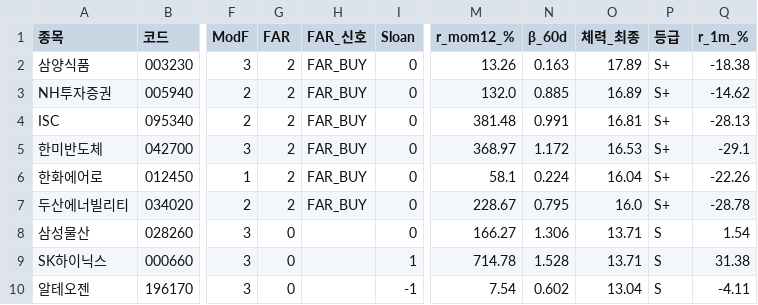
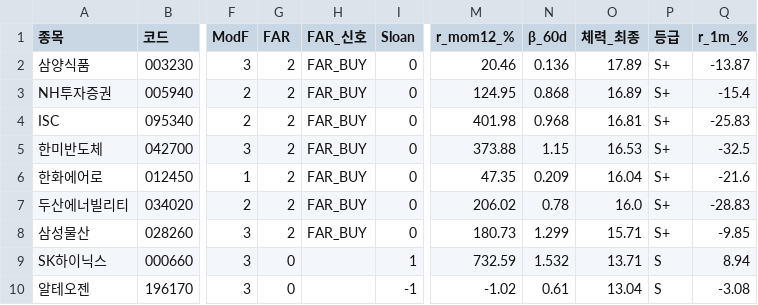
Before and after one commit to luminae21-source/jinwoo-quant-auto, a CSV file: docs/v37_1_scores.csv, drawn as a sheet; only a part is shown, gaps mark what is left out; the diff covers the shown part only; the diff names each change by its address in the sheet, - before the commit and + after, or states it on an @@ line.

```diff
--- a/docs/v37_1_scores.csv
+++ b/docs/v37_1_scores.csv
-M2 (r_mom12_%): 13.26
+M2 (r_mom12_%): 20.46
-N2 (β_60d): 0.163
+N2 (β_60d): 0.136
-Q2 (r_1m_%): -18.38
+Q2 (r_1m_%): -13.87
-M3 (r_mom12_%): 132.0
+M3 (r_mom12_%): 124.95
-N3 (β_60d): 0.885
+N3 (β_60d): 0.868
-Q3 (r_1m_%): -14.62
+Q3 (r_1m_%): -15.4
-M4 (r_mom12_%): 381.48
+M4 (r_mom12_%): 401.98
-N4 (β_60d): 0.991
+N4 (β_60d): 0.968
-Q4 (r_1m_%): -28.13
+Q4 (r_1m_%): -25.83
-M5 (r_mom12_%): 368.97
+M5 (r_mom12_%): 373.88
-N5 (β_60d): 1.172
+N5 (β_60d): 1.15
-Q5 (r_1m_%): -29.1
+Q5 (r_1m_%): -32.5
-M6 (r_mom12_%): 58.1
+M6 (r_mom12_%): 47.35
-N6 (β_60d): 0.224
+N6 (β_60d): 0.209
-Q6 (r_1m_%): -22.26
+Q6 (r_1m_%): -21.6
-M7 (r_mom12_%): 228.67
+M7 (r_mom12_%): 206.02
-N7 (β_60d): 0.795
+N7 (β_60d): 0.78
-Q7 (r_1m_%): -28.78
+Q7 (r_1m_%): -28.83
-G8 (FAR): 0
+G8 (FAR): 2
-H8 (FAR_신호): (empty)
+H8 (FAR_신호): FAR_BUY
-M8 (r_mom12_%): 166.27
+M8 (r_mom12_%): 180.73
-N8 (β_60d): 1.306
+N8 (β_60d): 1.299
-O8 (체력_최종): 13.71
+O8 (체력_최종): 15.71
-P8 (등급): S
+P8 (등급): S+
-Q8 (r_1m_%): 1.54
+Q8 (r_1m_%): -9.85
-M9 (r_mom12_%): 714.78
+M9 (r_mom12_%): 732.59
-N9 (β_60d): 1.528
+N9 (β_60d): 1.532
-Q9 (r_1m_%): 31.38
+Q9 (r_1m_%): 8.94
-M10 (r_mom12_%): 7.54
+M10 (r_mom12_%): -1.02
-N10 (β_60d): 0.602
+N10 (β_60d): 0.61
-Q10 (r_1m_%): -4.11
+Q10 (r_1m_%): -3.08
```
Also changed, not shown: 30 edited cells elsewhere in this file, docs/overlay_scores.csv, docs/v36_scores_latest.csv, 8 other files.
